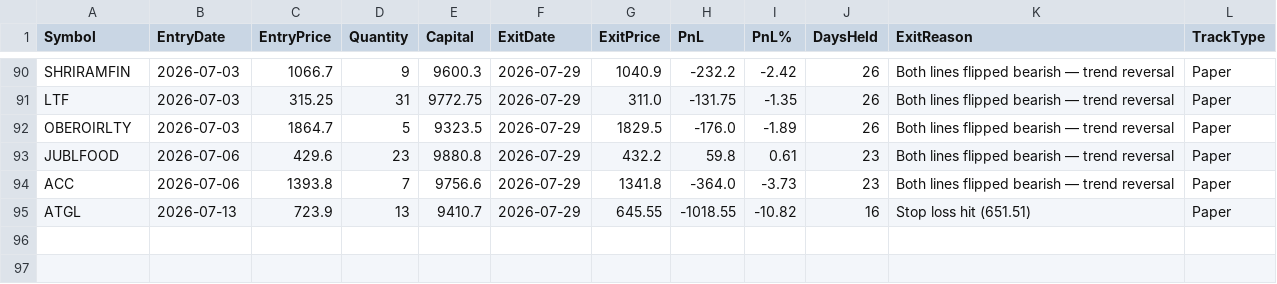
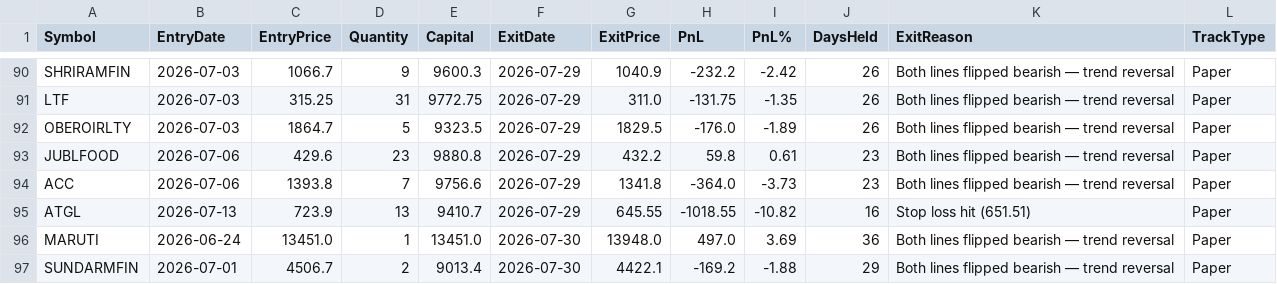
Before and after one commit to finnyrajmann/nse-dual_trend, a CSV file: data/dt_trade_log.csv, drawn as a sheet; only a part is shown, gaps mark what is left out.

Commit message:
Auto-update — 2026-07-30

```diff
--- a/data/dt_trade_log.csv
+++ b/data/dt_trade_log.csv
@@ -95 +95,3 @@ ACC,2026-07-06,1393.8,7,9756.6,2026-07-29,1341.8,-364.0,-3.73,23,Both lines flip
 ATGL,2026-07-13,723.9,13,9410.7,2026-07-29,645.55,-1018.55,-10.82,16,Stop loss hit (651.51),Paper
+MARUTI,2026-06-24,13451.0,1,13451.0,2026-07-30,13948.0,497.0,3.69,36,Both lines flipped bearish — trend reversal,Paper
+SUNDARMFIN,2026-07-01,4506.7,2,9013.4,2026-07-30,4422.1,-169.2,-1.88,29,Both lines flipped bearish — trend reversal,Paper
```
